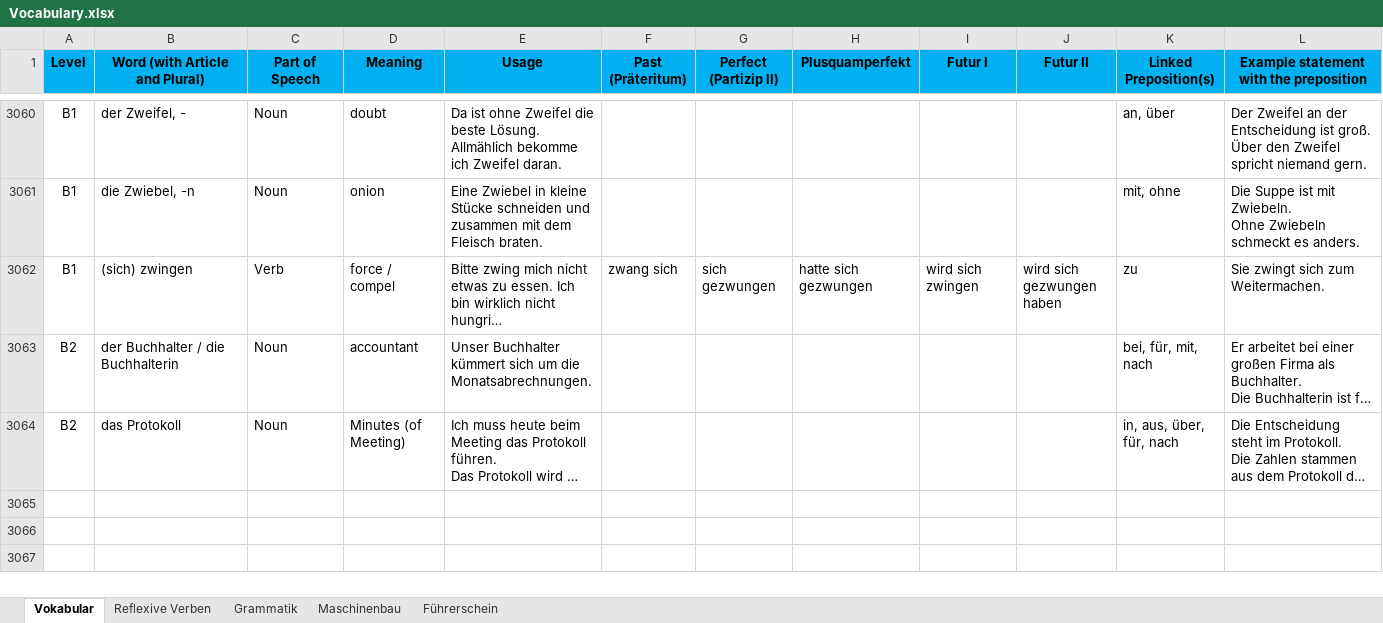
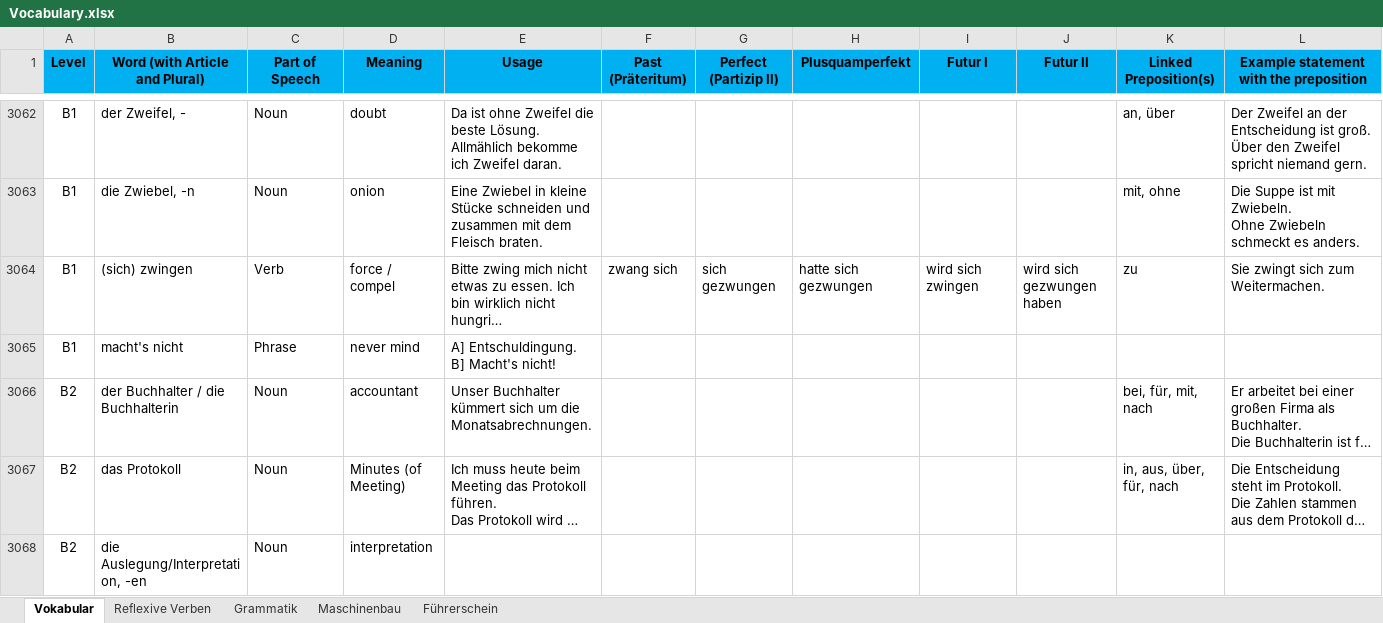
Before and after one commit to Srikanth-Aryasomayajula/DeutschFlashcards, an Excel workbook: Vocabulary.xlsx, sheet Vokabular, drawn as a sheet; only a part is shown, gaps mark what is left out; long unchanged cells end in …; values as stored, in another font and other column widths than the file's, no borders; conditional formats not drawn; ↵ is a line break in a cell; the diff covers the shown part only; the diff names each change by its address in the sheet, - before the commit and + after, or states it on an @@ line.

```diff
--- a/Vocabulary.xlsx (sheet Vokabular)
+++ b/Vocabulary.xlsx (sheet Vokabular)
+row 3065: B1 | macht's nicht | Phrase | never mind | A] Entschuldingung. ↵ B] Macht's nicht!
+row 3068: B2 | die Auslegung/Interpretation, -en | Noun | interpretation
```
Also changed, not shown: 6 added rows, 2 moved rows and 2 edited cells elsewhere in this sheet, sheet Maschinenbau, 19 other files.
